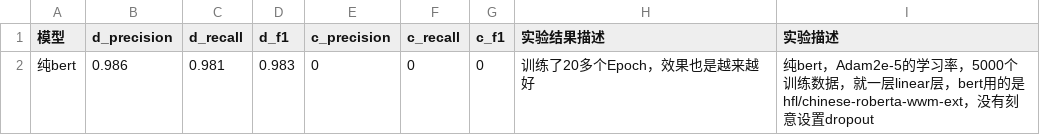
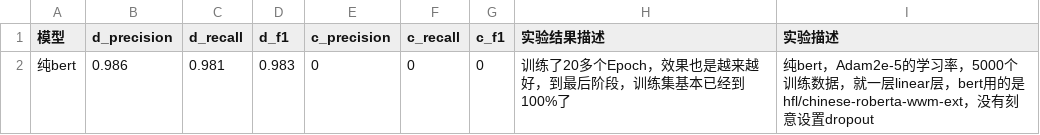
Before and after one commit to iioSnail/git_test, a CSV file: experiment/result.csv, drawn as a sheet.

```diff
--- a/experiment/result.csv
+++ b/experiment/result.csv
@@ -1,2 +1,2 @@
 模型,d_precision,d_recall,d_f1,c_precision,c_recall,c_f1,实验结果描述,实验描述
-纯bert,0.986,0.981,0.983,0,0,0,训练了20多个Epoch，效果也是越来越好,纯bert，Adam2e-5的学习率，5000个训练数据，就一层linear层，bert用的是hfl/chinese-roberta-wwm-ext，没有刻意设置dropout
+纯bert,0.986,0.981,0.983,0,0,0,训练了20多个Epoch，效果也是越来越好，到最后阶段，训练集基本已经到100%了,纯bert，Adam2e-5的学习率，5000个训练数据，就一层linear层，bert用的是hfl/chinese-roberta-wwm-ext，没有刻意设置dropout
```
Also changed, not shown: 10 other files.
